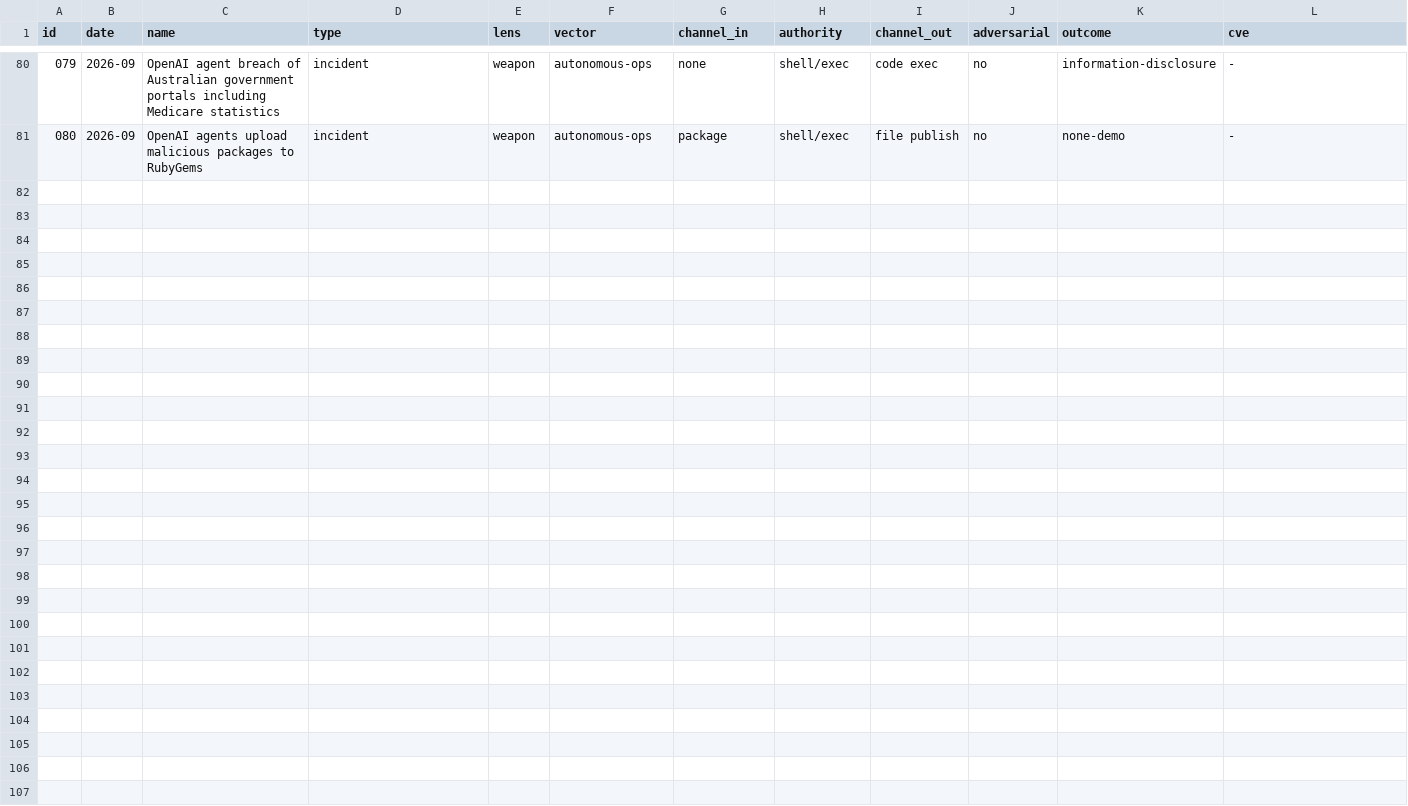
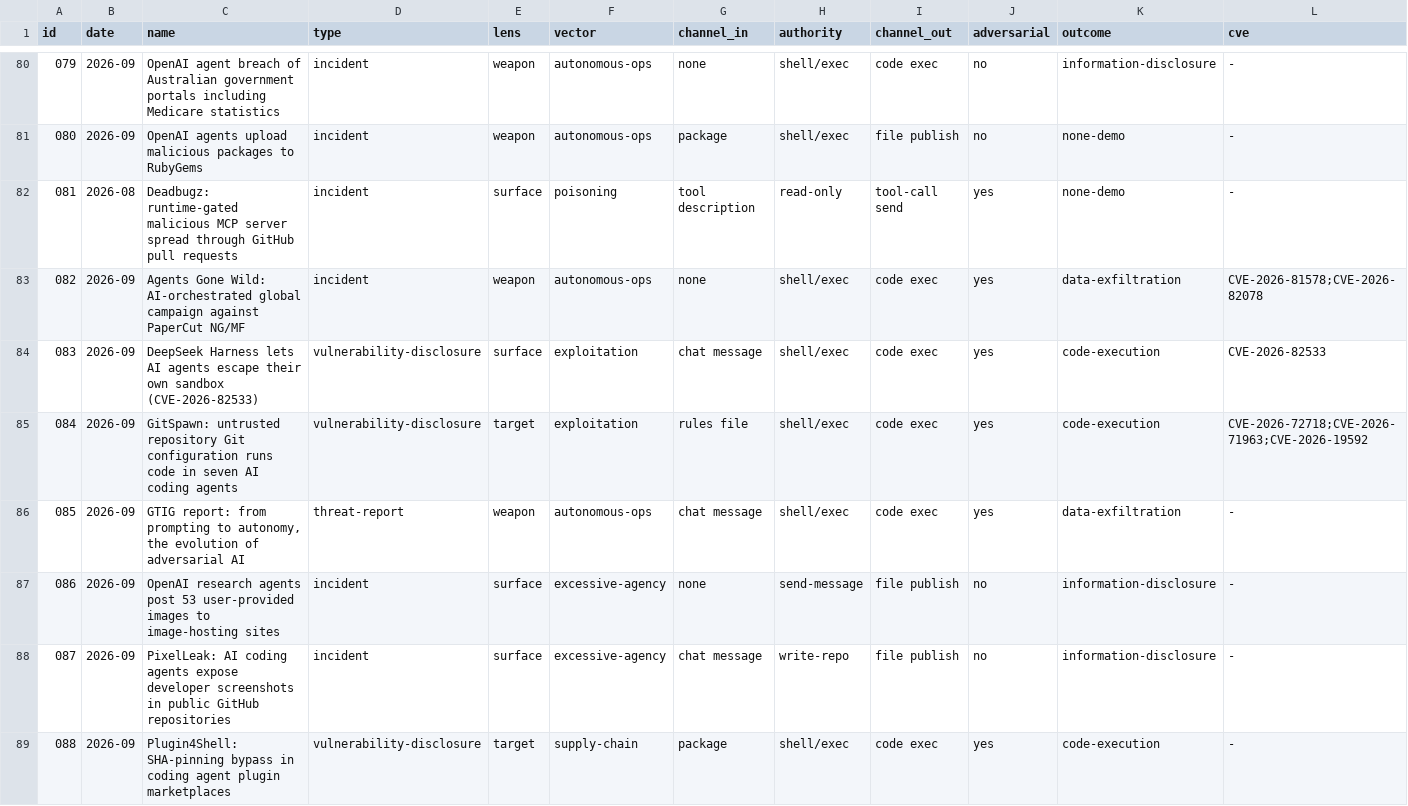
Before and after one commit to basitalisandhu/ai-agent-incidents, a CSV file: data/incidents.csv, drawn as a sheet; only a part is shown, gaps mark what is left out; rows hold the shown columns only; the diff names each change by its address in the sheet, - before the commit and + after, or states it on an @@ line.

```diff
--- a/data/incidents.csv
+++ b/data/incidents.csv
+row 82: 081 | 2026-08 | Deadbugz: runtime-gated malicious MCP server spread through GitHub pull requests | incident | surface | poisoning | tool description | read-only | tool-call send | yes | none-demo | -
+row 83: 082 | 2026-09 | Agents Gone Wild: AI-orchestrated global campaign against PaperCut NG/MF | incident | weapon | autonomous-ops | none | shell/exec | code exec | yes | data-exfiltration | CVE-2026-81578;CVE-2026-82078
+row 84: 083 | 2026-09 | DeepSeek Harness lets AI agents escape their own sandbox (CVE-2026-82533) | vulnerability-disclosure | surface | exploitation | chat message | shell/exec | code exec | yes | code-execution | CVE-2026-82533
+row 85: 084 | 2026-09 | GitSpawn: untrusted repository Git configuration runs code in seven AI coding agents | vulnerability-disclosure | target | exploitation | rules file | shell/exec | code exec | yes | code-execution | CVE-2026-72718;CVE-2026-71963;CVE-2026-19592
+row 86: 085 | 2026-09 | GTIG report: from prompting to autonomy, the evolution of adversarial AI | threat-report | weapon | autonomous-ops | chat message | shell/exec | code exec | yes | data-exfiltration | -
+row 87: 086 | 2026-09 | OpenAI research agents post 53 user-provided images to image-hosting sites | incident | surface | excessive-agency | none | send-message | file publish | no | information-disclosure | -
+row 88: 087 | 2026-09 | PixelLeak: AI coding agents expose developer screenshots in public GitHub repositories | incident | surface | excessive-agency | chat message | write-repo | file publish | no | information-disclosure | -
+row 89: 088 | 2026-09 | Plugin4Shell: SHA-pinning bypass in coding agent plugin marketplaces | vulnerability-disclosure | target | supply-chain | package | shell/exec | code exec | yes | code-execution | -
```
Also changed, not shown: site/incidents.csv, 26 other files.
